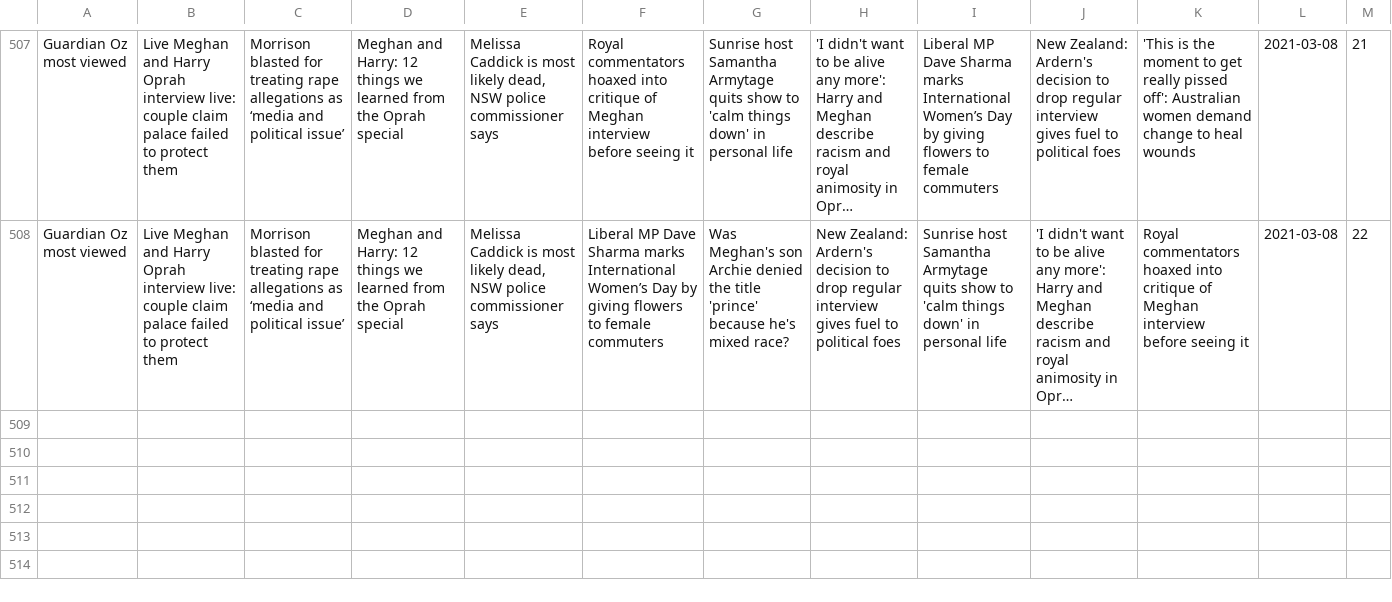
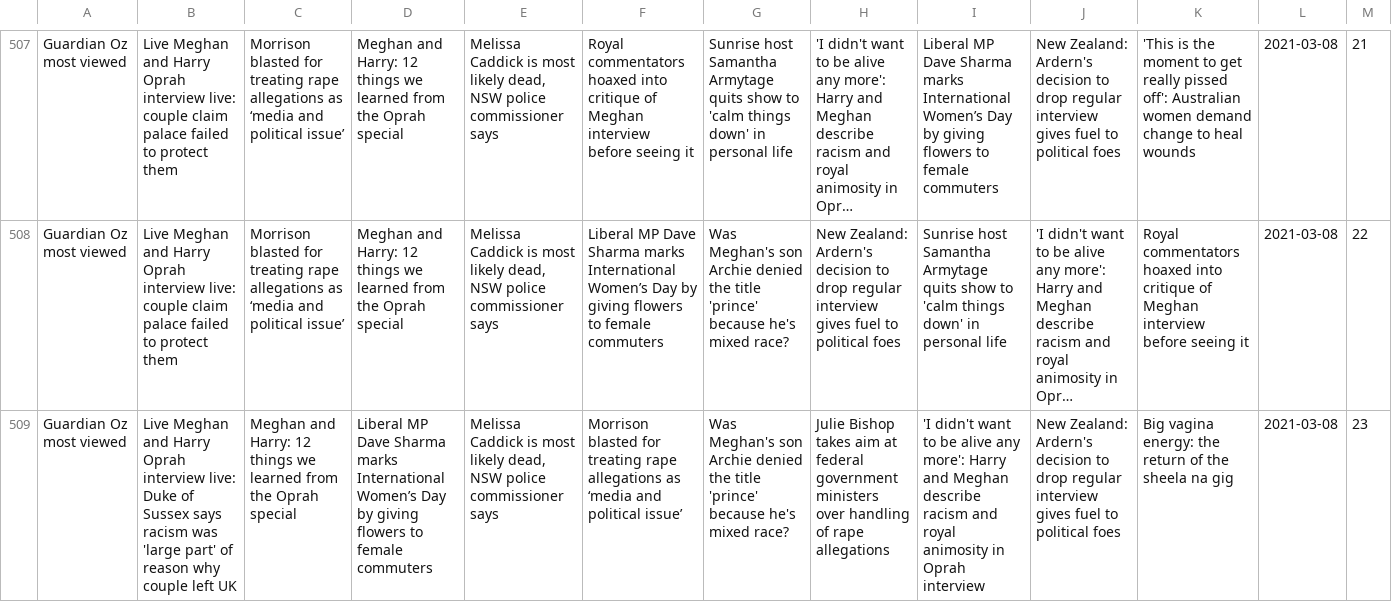
Before and after one commit to joshnicholas/trends, a CSV file: data/guardian_pop.csv, drawn as a sheet; only a part is shown, gaps mark what is left out; long unchanged cells end in …; the diff names each change by its address in the sheet, - before the commit and + after, or states it on an @@ line.

Commit message:
Latest data: Mon Mar  8 13:29:28 UTC 2021

```diff
--- a/data/guardian_pop.csv
+++ b/data/guardian_pop.csv
+row 509: Guardian Oz most viewed | Live Meghan and Harry Oprah interview live: Duke of Sussex says racism was 'large part' of reason why couple left UK | Meghan and Harry: 12 things we learned from the Oprah special | Liberal MP Dave Sharma marks International Women’s Day by giving flowers to female commuters | Melissa Caddick is most likely dead, NSW police commissioner says | Morrison blasted for treating rape allegations as ‘media and political issue’ | Was Meghan's son Archie denied the title 'prince' because he's mixed race? | Julie Bishop takes aim at federal government ministers over handling of rape allegations | 'I didn't want to be alive any more': Harry and Meghan describe racism and royal animosity in Oprah interview | New Zealand: Ardern's decision to drop regular interview gives fuel to political foes | Big vagina energy: the return of the sheela na gig | 2021-03-08 | 23
```
